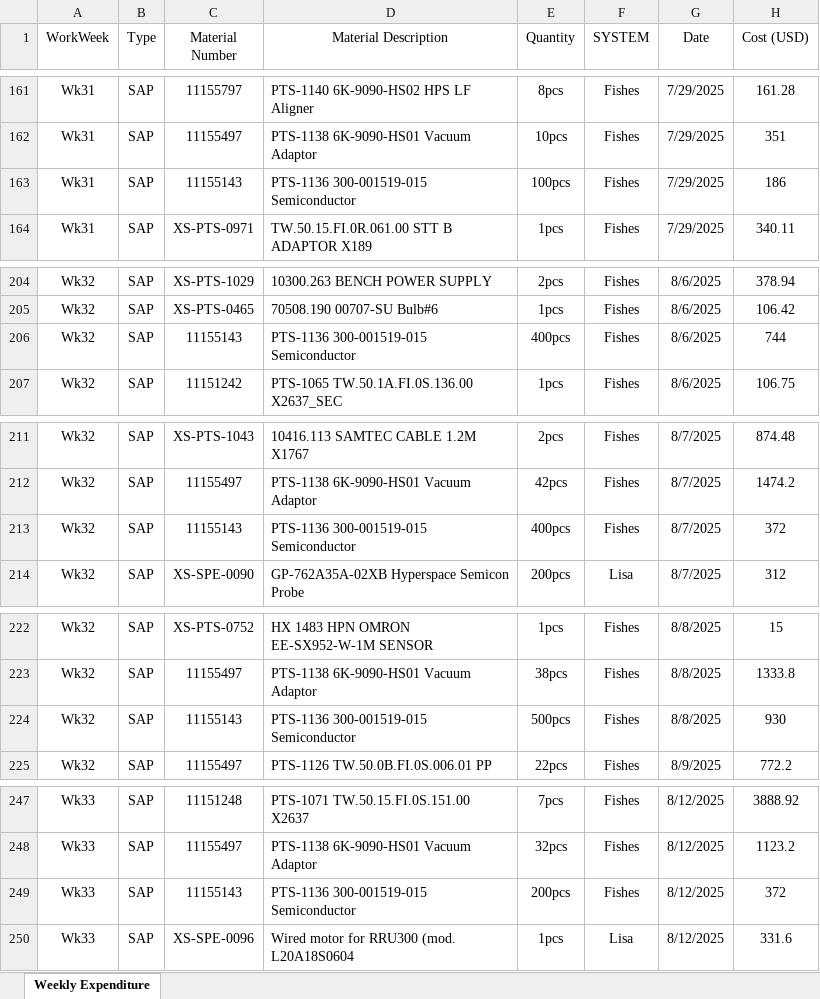
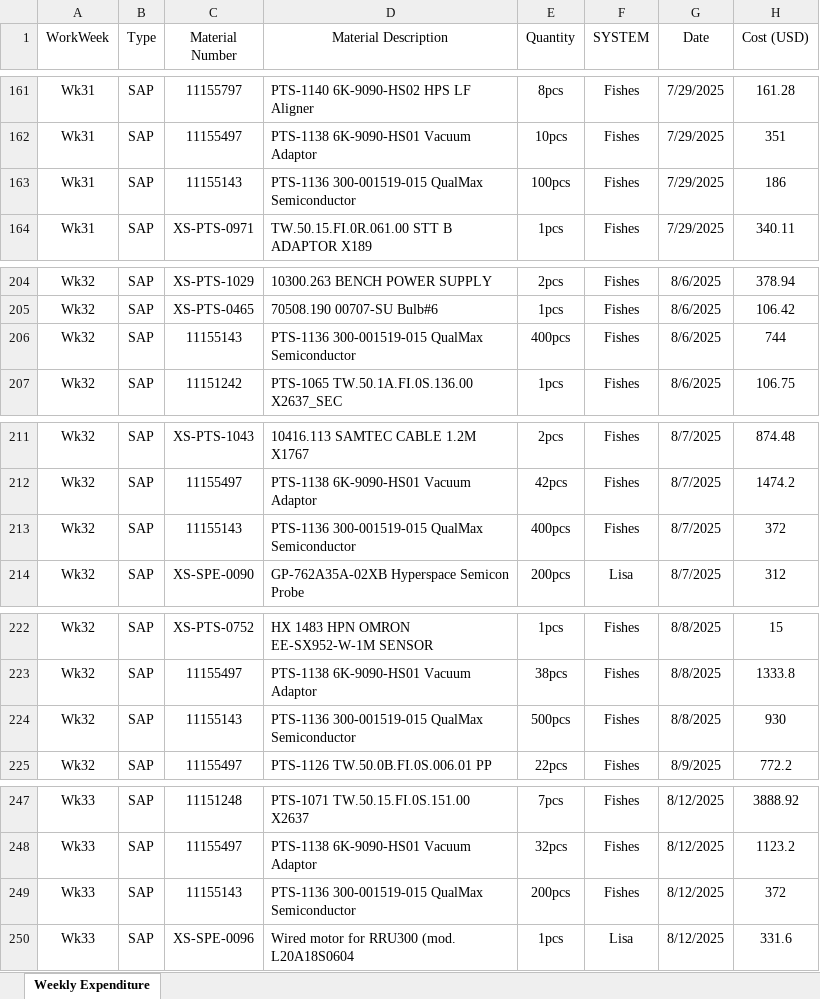
Before and after one commit to azhararkam/weekly-dashboard, an Excel workbook: Weekly Expenditure.xlsx, sheet Weekly Expenditure, drawn as a sheet; only a part is shown, gaps mark what is left out; values as stored, in another font and other column widths than the file's, no borders; the diff covers the shown part only; the diff names each change by its address in the sheet, - before the commit and + after, or states it on an @@ line.

Commit message:
≡ƒôè Weekly data update

```diff
--- a/Weekly Expenditure.xlsx (sheet Weekly Expenditure)
+++ b/Weekly Expenditure.xlsx (sheet Weekly Expenditure)
-D163 (Material Description): PTS-1136 300-001519-015 Semiconductor
+D163 (Material Description): PTS-1136 300-001519-015 QualMax Semiconductor
-D206 (Material Description): PTS-1136 300-001519-015 Semiconductor
+D206 (Material Description): PTS-1136 300-001519-015 QualMax Semiconductor
-D213 (Material Description): PTS-1136 300-001519-015 Semiconductor
+D213 (Material Description): PTS-1136 300-001519-015 QualMax Semiconductor
-D224 (Material Description): PTS-1136 300-001519-015 Semiconductor
+D224 (Material Description): PTS-1136 300-001519-015 QualMax Semiconductor
-D249 (Material Description): PTS-1136 300-001519-015 Semiconductor
+D249 (Material Description): PTS-1136 300-001519-015 QualMax Semiconductor
```
Also changed, not shown: 19 edited cells elsewhere in this sheet.
